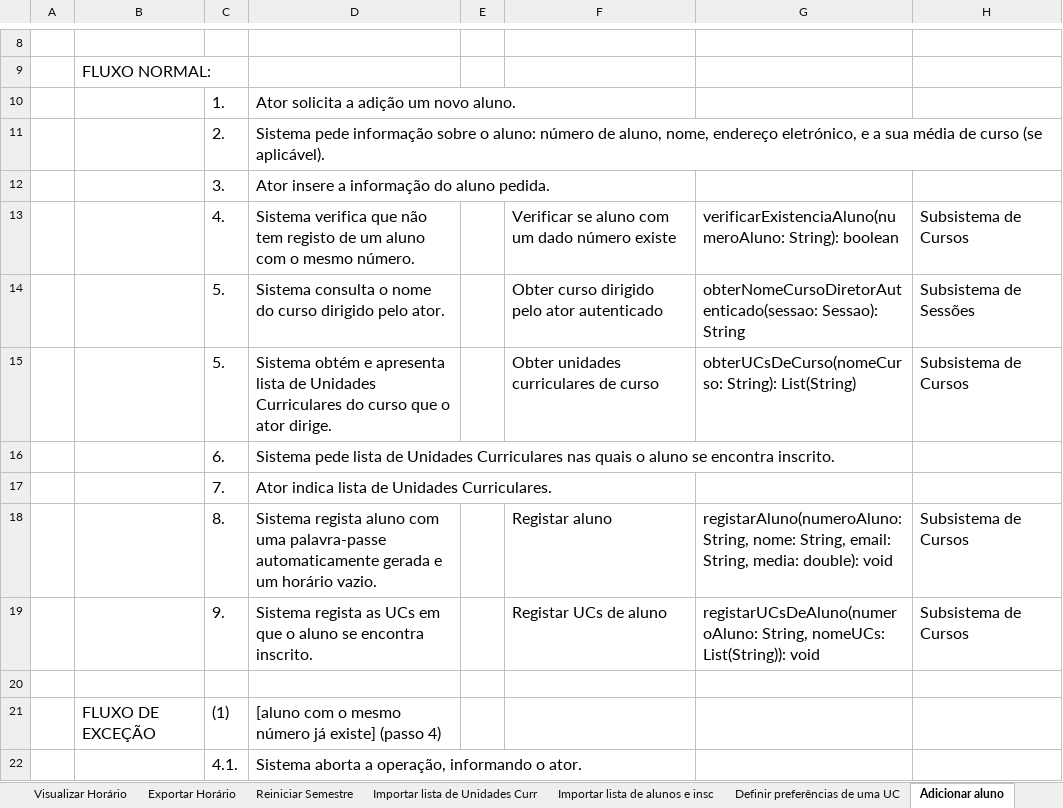
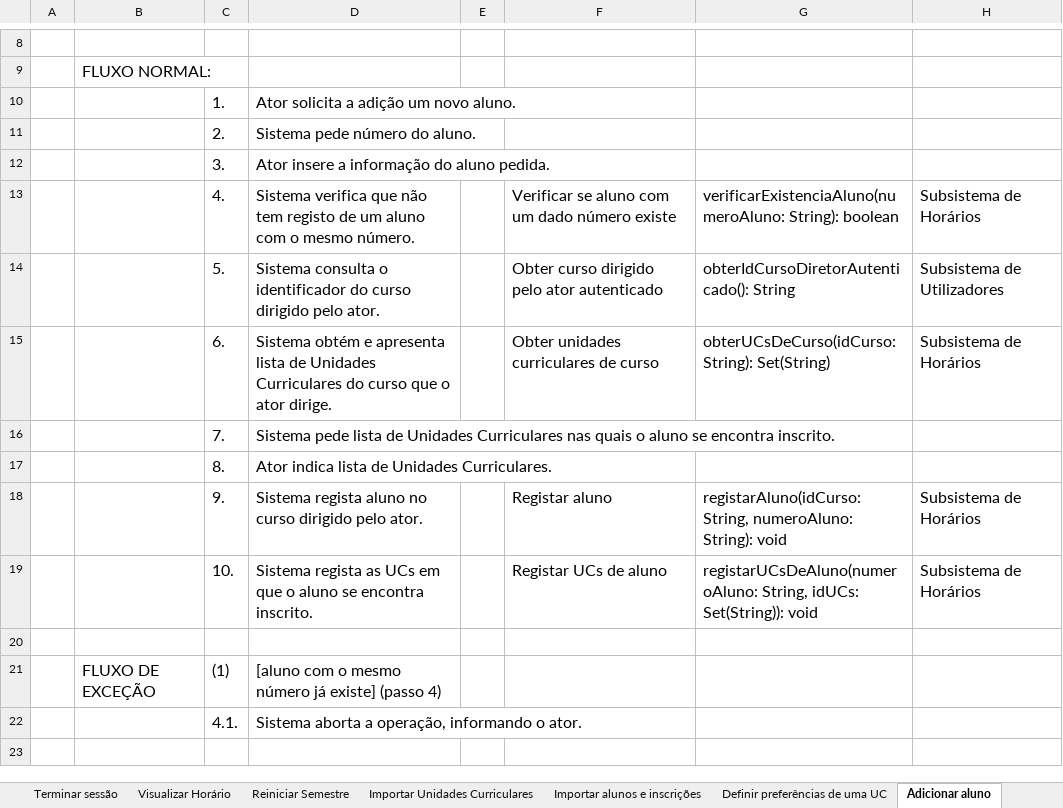
Before and after one commit to voidbert/DSS, an Excel workbook: final/UseCases.xlsx, sheet Adicionar aluno, drawn as a sheet; only a part is shown, gaps mark what is left out; values as stored, in another font and other column widths than the file's, no borders; removed rows and columns are numbered as before the commit, all else as after; the diff names each change by its address in the sheet, - before the commit and + after, or states it on an @@ line.

```diff
--- a/final/UseCases.xlsx (sheet Adicionar aluno)
+++ b/final/UseCases.xlsx (sheet Adicionar aluno)
-sheet tab: Importar lista de Unidades Curr
+sheet tab: Importar alunos e inscrições
-sheet tab: Exportar Horário
-sheet tab: Importar lista de alunos e insc
+sheet tab: Importar Unidades Curriculares
-D11: Sistema pede informação sobre o aluno: número de aluno, nome, endereço eletrónico, e a sua média de curso (se aplicável).
+D11: Sistema pede número do aluno.
-H13: Subsistema de Cursos
+H13: Subsistema de Horários
-D14: …consulta o nome do curso…
+D14: …consulta o identificador do curso…
-G14: obterNomeCursoDiretorAutenticado(sessao: Sessao): String
+G14: obterIdCursoDiretorAutenticado(): String
-H14: Subsistema de Sessões
+H14: Subsistema de Utilizadores
-C15: 5.
+C15: 6.
-G15: obterUCsDeCurso(nomeCurso: String): List(String)
+G15: obterUCsDeCurso(idCurso: String): Set(String)
-H15: Subsistema de Cursos
+H15: Subsistema de Horários
-C16: 6.
+C16: 7.
-C17: 7.
+C17: 8.
-row 18:  |  | 8. | Sistema regista aluno com uma palavra-passe automaticamente gerada e um horário vazio. |  | Registar aluno | registarAluno(numeroAluno: String, nome: String, email: String, media: double): void | Subsistema de Cursos
+row 18:  |  | 9. | Sistema regista aluno no curso dirigido pelo ator. |  | Registar aluno | registarAluno(idCurso: String, numeroAluno: String): void | Subsistema de Horários
-C19: 9.
+C19: 10.
-G19: registarUCsDeAluno(numeroAluno: String, nomeUCs: List(String)): void
+G19: registarUCsDeAluno(numeroAluno: String, idUCs: Set(String)): void
-H19: Subsistema de Cursos
+H19: Subsistema de Horários
```
Also changed, not shown: sheet Importar alunos e inscrições, sheet Gerar horários automaticamente, sheet Reiniciar Semestre, sheet Publicar horários, sheet Modificar horário, sheet Definir preferências de uma UC, 3 more sheets, 1 other file.
